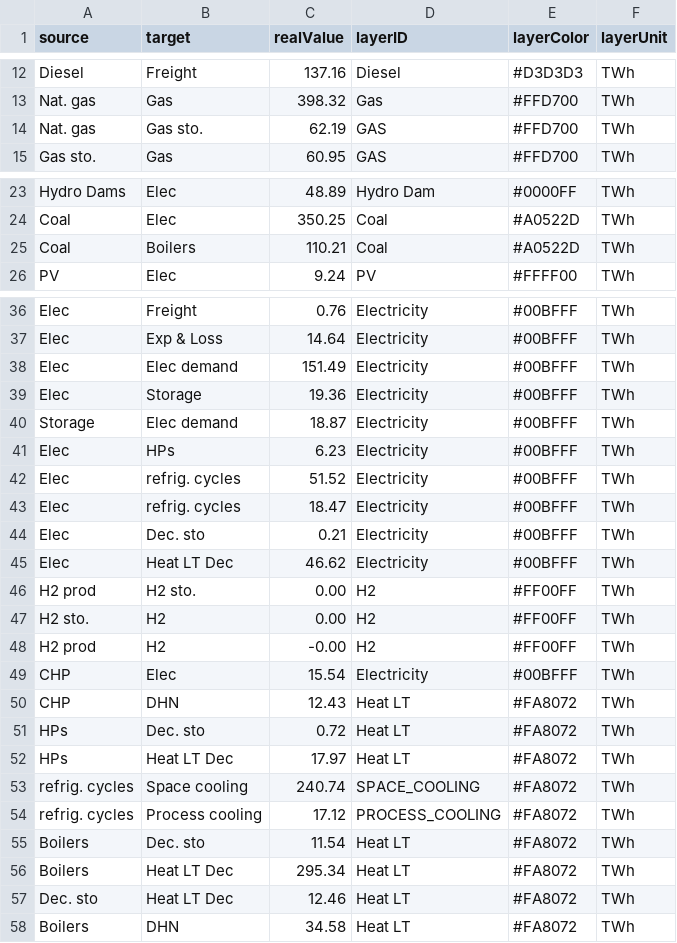
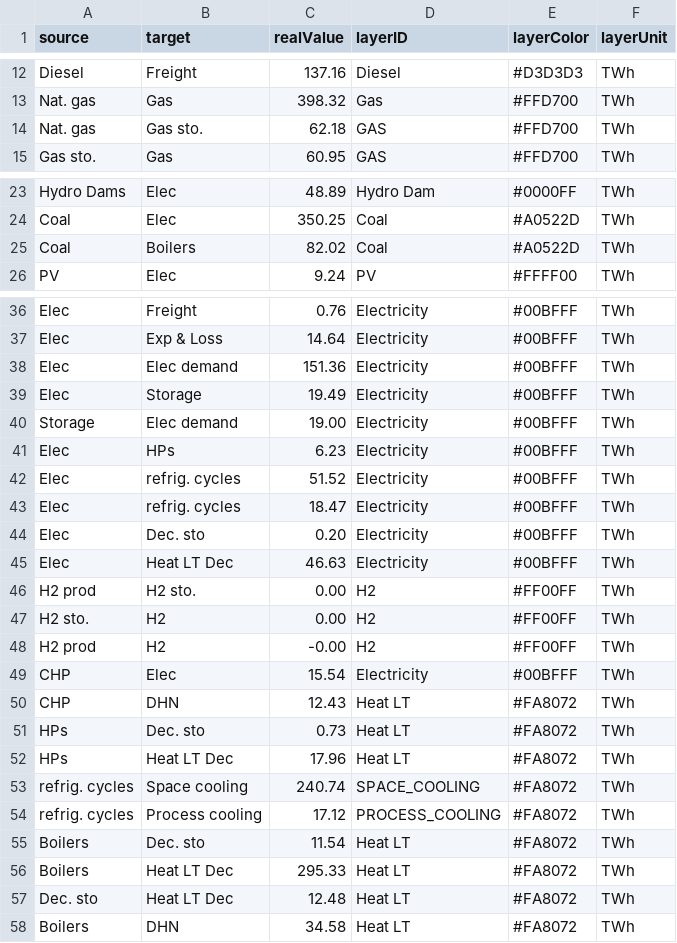
Before and after one commit to energyscope/EnergyScope_coupling_GEMMES, a CSV file: EnergyScope TD/case_studies/TK 2019/output/sankey/input2sankey.csv, drawn as a sheet; only a part is shown, gaps mark what is left out.

```diff
--- a/EnergyScope TD/case_studies/TK 2019/output/sankey/input2sankey.csv
+++ b/EnergyScope TD/case_studies/TK 2019/output/sankey/input2sankey.csv
@@ -13,3 +13,3 @@ Diesel,Freight,137.16,Diesel,#D3D3D3,TWh
 Nat. gas,Gas,398.32,Gas,#FFD700,TWh
-Nat. gas,Gas sto.,62.19,GAS,#FFD700,TWh
+Nat. gas,Gas sto.,62.18,GAS,#FFD700,TWh
 Gas sto.,Gas,60.95,GAS,#FFD700,TWh
@@ -24,3 +24,3 @@ Hydro Dams,Elec,48.89,Hydro Dam,#0000FF,TWh
 Coal,Elec,350.25,Coal,#A0522D,TWh
-Coal,Boilers,110.21,Coal,#A0522D,TWh
+Coal,Boilers,82.02,Coal,#A0522D,TWh
 PV,Elec,9.24,PV,#FFFF00,TWh
@@ -37,5 +37,5 @@ Elec,Freight,0.76,Electricity,#00BFFF,TWh
 Elec,Exp & Loss,14.64,Electricity,#00BFFF,TWh
-Elec,Elec demand,151.49,Electricity,#00BFFF,TWh
-Elec,Storage,19.36,Electricity,#00BFFF,TWh
-Storage,Elec demand,18.87,Electricity,#00BFFF,TWh
+Elec,Elec demand,151.36,Electricity,#00BFFF,TWh
+Elec,Storage,19.49,Electricity,#00BFFF,TWh
+Storage,Elec demand,19.00,Electricity,#00BFFF,TWh
 Elec,HPs,6.23,Electricity,#00BFFF,TWh
@@ -43,4 +43,4 @@ Elec,refrig. cycles,51.52,Electricity,#00BFFF,TWh
 Elec,refrig. cycles,18.47,Electricity,#00BFFF,TWh
-Elec,Dec. sto,0.21,Electricity,#00BFFF,TWh
-Elec,Heat LT Dec,46.62,Electricity,#00BFFF,TWh
+Elec,Dec. sto,0.20,Electricity,#00BFFF,TWh
+Elec,Heat LT Dec,46.63,Electricity,#00BFFF,TWh
 H2 prod,H2 sto.,0.00,H2,#FF00FF,TWh
@@ -50,4 +50,4 @@ CHP,Elec,15.54,Electricity,#00BFFF,TWh
 CHP,DHN,12.43,Heat LT,#FA8072,TWh
-HPs,Dec. sto,0.72,Heat LT,#FA8072,TWh
-HPs,Heat LT Dec,17.97,Heat LT,#FA8072,TWh
+HPs,Dec. sto,0.73,Heat LT,#FA8072,TWh
+HPs,Heat LT Dec,17.96,Heat LT,#FA8072,TWh
 refrig. cycles,Space cooling,240.74,SPACE_COOLING,#FA8072,TWh
@@ -55,4 +55,4 @@ refrig. cycles,Process cooling,17.12,PROCESS_COOLING,#FA8072,TWh
 Boilers,Dec. sto,11.54,Heat LT,#FA8072,TWh
-Boilers,Heat LT Dec,295.34,Heat LT,#FA8072,TWh
-Dec. sto,Heat LT Dec,12.46,Heat LT,#FA8072,TWh
+Boilers,Heat LT Dec,295.33,Heat LT,#FA8072,TWh
+Dec. sto,Heat LT Dec,12.48,Heat LT,#FA8072,TWh
 Boilers,DHN,34.58,Heat LT,#FA8072,TWh
```
Also changed, not shown: 45 other files.
